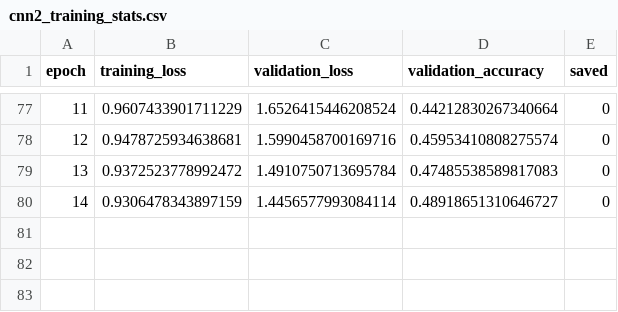
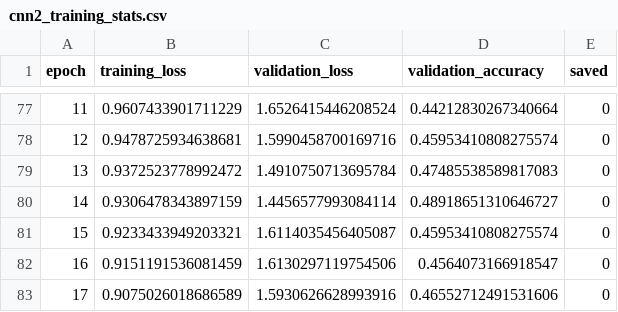
Before and after one commit to michaelmikulec/Elektra, a CSV file: logs/cnn2_training_stats.csv, drawn as a sheet; only a part is shown, gaps mark what is left out.

Commit message:
training

```diff
--- a/logs/cnn2_training_stats.csv
+++ b/logs/cnn2_training_stats.csv
@@ -80 +80,4 @@ epoch,training_loss,validation_loss,validation_accuracy,saved
 14,0.9306478343897159,1.4456577993084114,0.48918651310646727,0
+15,0.9233433949203321,1.6114035456405087,0.45953410808275574,0
+16,0.9151191536081459,1.6130297119754506,0.4564073166918547,0
+17,0.9075026018686589,1.5930626628993916,0.46552712491531606,0
```
Also changed, not shown: logs/t5_training_stats.csv.
